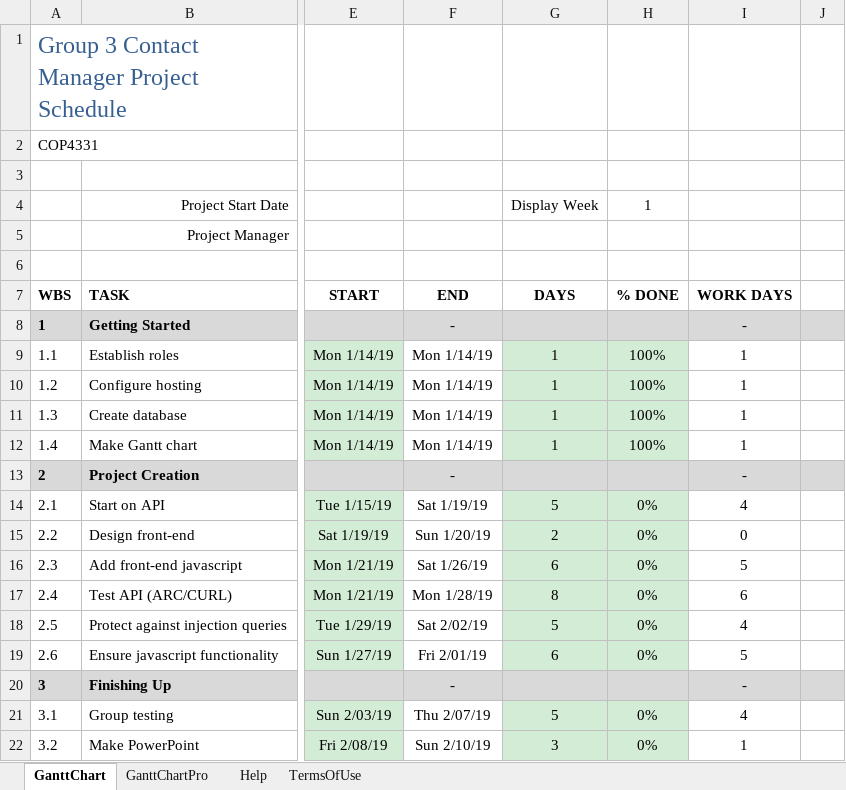
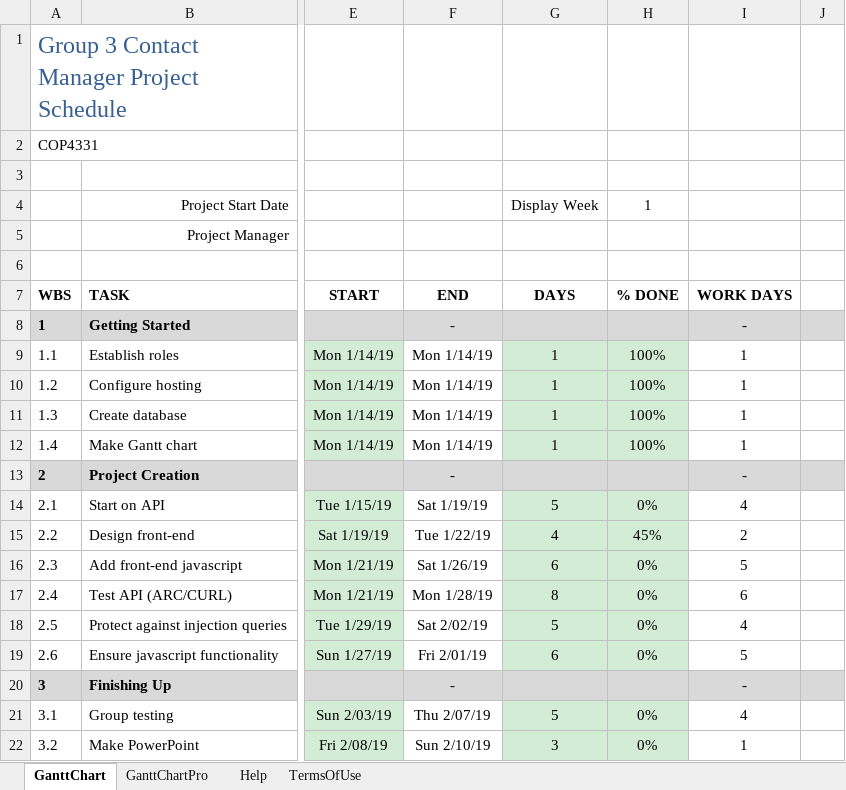
Before and after one commit to dtroberts1/ContactManager---Group-Project, an Excel workbook: gantt-chart.xlsx, sheet GanttChart, drawn as a sheet; only a part is shown, gaps mark what is left out; values as stored, in another font and other column widths than the file's, no borders; charts and pictures and conditional formats not drawn; the diff names each change by its address in the sheet, - before the commit and + after, or states it on an @@ line.

Commit message:
updated chart

```diff
--- a/gantt-chart.xlsx (sheet GanttChart)
+++ b/gantt-chart.xlsx (sheet GanttChart)
-F15: Sun 1/20/19
+F15: Tue 1/22/19
-G15: 2
+G15: 4
-H15: 0%
+H15: 45%
-I15: 0
+I15: 2
```
